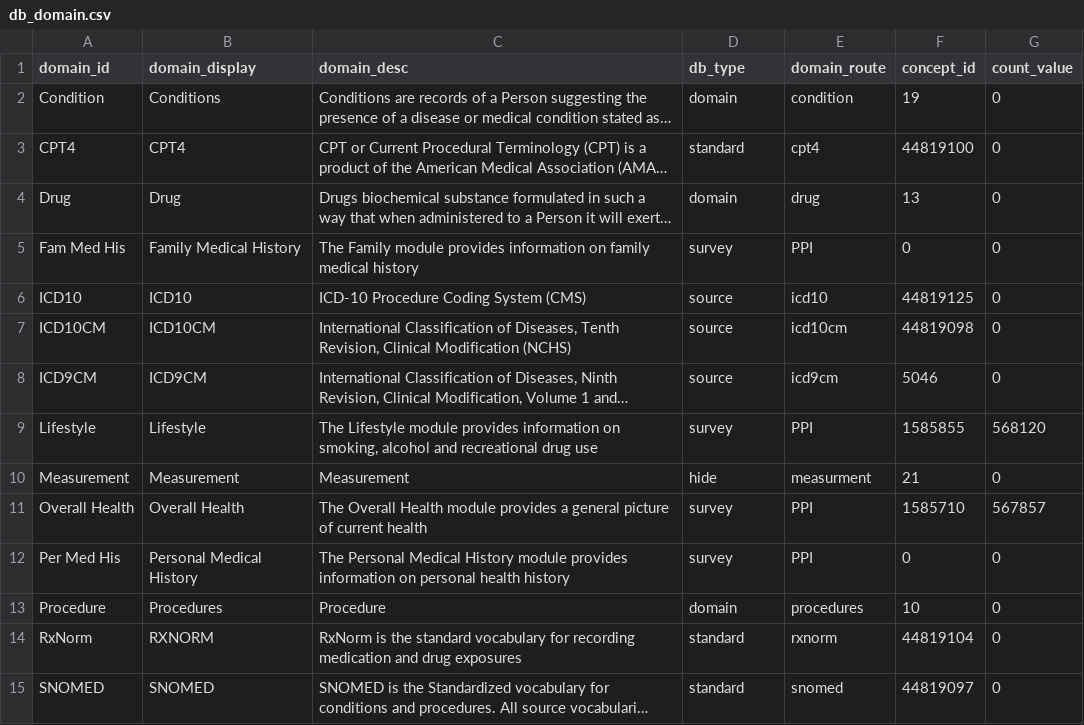
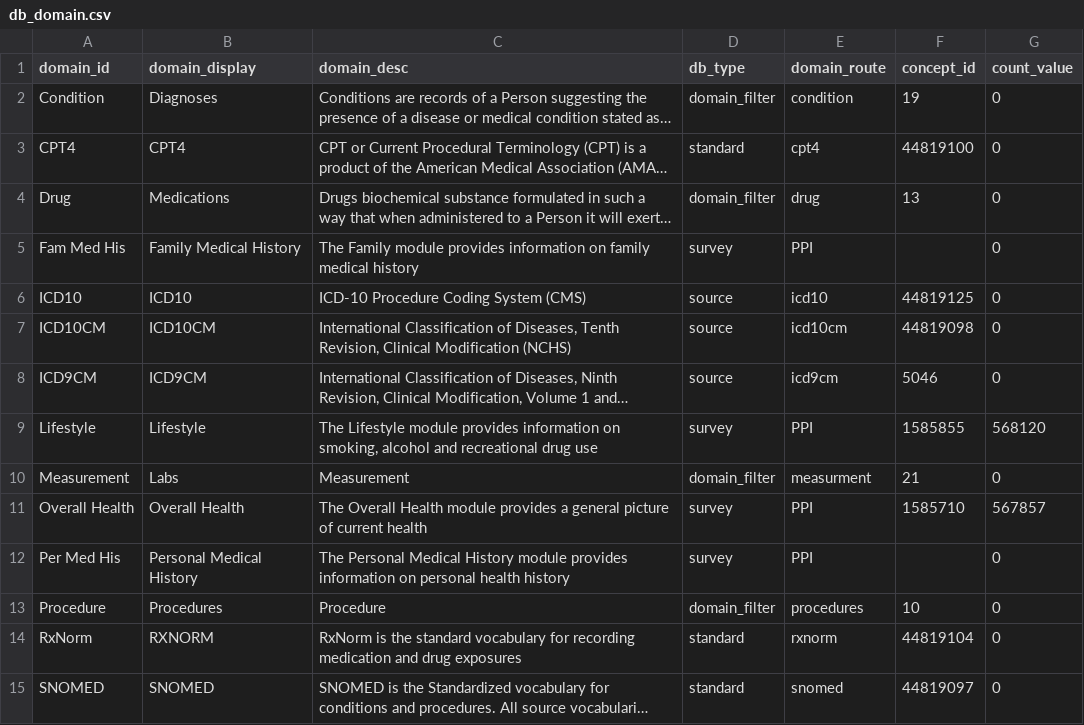
Before and after one commit to all-of-us/workbench, a CSV file: api/db-cdr/generate-cdr/csv/db_domain.csv, drawn as a sheet; only a part is shown; long unchanged cells end in …; the diff names each change by its address in the sheet, - before the commit and + after, or states it on an @@ line.

Commit message:
Survey List && Domain Filter List (#773)
* Survey List && Domain Filter List

* Change in Dao Query

* Change in Dao Query

* Db Domain Dao

* Nulled concept ids for survey modules that are not yet present

* CSV and Dao changes of Db Domain

* Added test to DbDomainDao and changed null for few concepts to 0 in db domain

* Changed the concept_id column to be nullable in db_domain model

* Addressing quality check comments

* Addressing quality check comments

* Addressing quality check comments

* Addressing quality check comments

* Added survey module relevant rows in concept and the concept_relationship to the local csv

* Concept.csv changes added

* Concept & concept relationship changes

```diff
--- a/api/db-cdr/generate-cdr/csv/db_domain.csv
+++ b/api/db-cdr/generate-cdr/csv/db_domain.csv
-B2 (domain_display): Conditions
+B2 (domain_display): Diagnoses
-D2 (db_type): domain
+D2 (db_type): domain_filter
-B4 (domain_display): Drug
+B4 (domain_display): Medications
-D4 (db_type): domain
+D4 (db_type): domain_filter
-F5 (concept_id): 0
+F5 (concept_id): (empty)
-B10 (domain_display): Measurement
+B10 (domain_display): Labs
-D10 (db_type): hide
+D10 (db_type): domain_filter
-F12 (concept_id): 0
+F12 (concept_id): (empty)
-D13 (db_type): domain
+D13 (db_type): domain_filter
```
Also changed, not shown: api/db-cdr/csv/db_domain.csv, api/db-cdr/generate-cdr/csv/achilles_analysis.csv, 8 other files.
